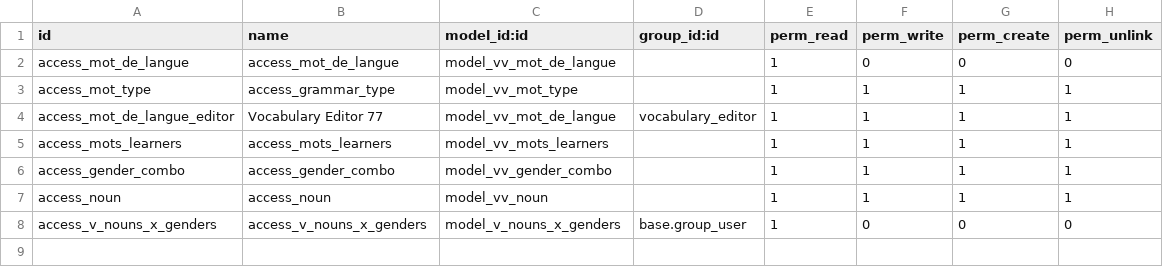
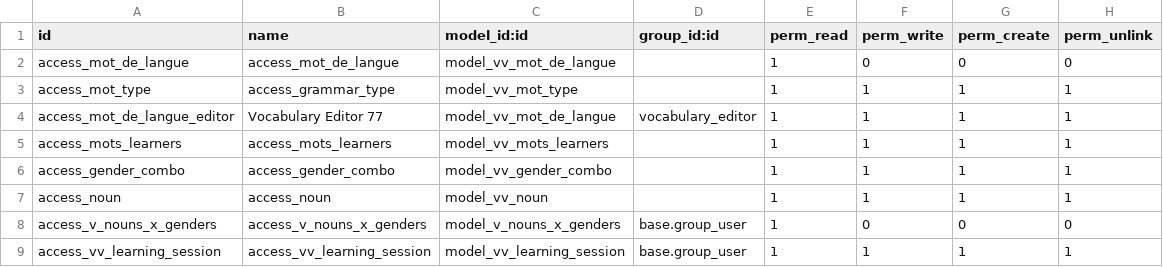
Before and after one commit to ozo7/odoo-technical-training, a CSV file: first_module/security/ir.model.access.csv, drawn as a sheet; the diff names each change by its address in the sheet, - before the commit and + after, or states it on an @@ line.

Commit message:
first controller with data access

```diff
--- a/first_module/security/ir.model.access.csv
+++ b/first_module/security/ir.model.access.csv
+row 9: access_vv_learning_session | access_vv_learning_session | model_vv_learning_session | base.group_user | 1 | 1 | 1 | 1
```
Also changed, not shown: 6 other files.
